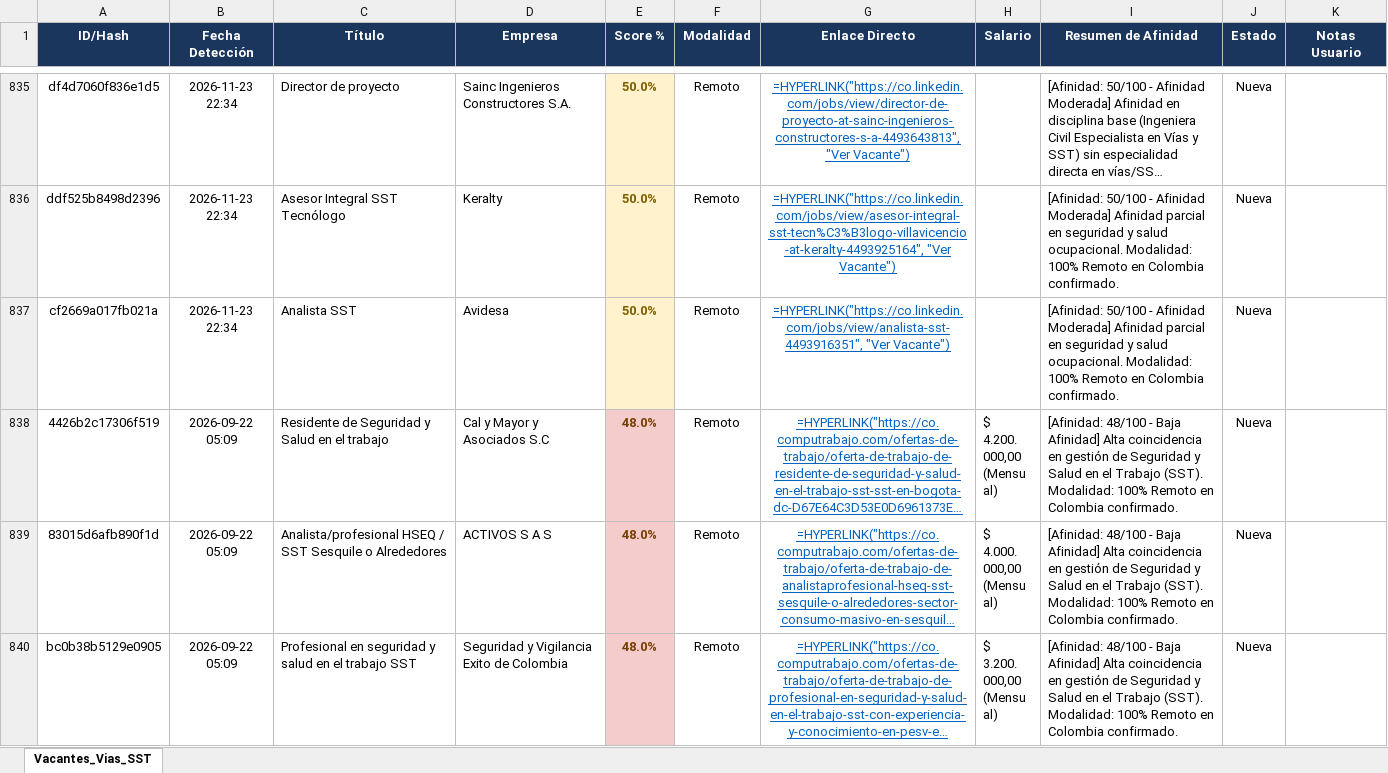
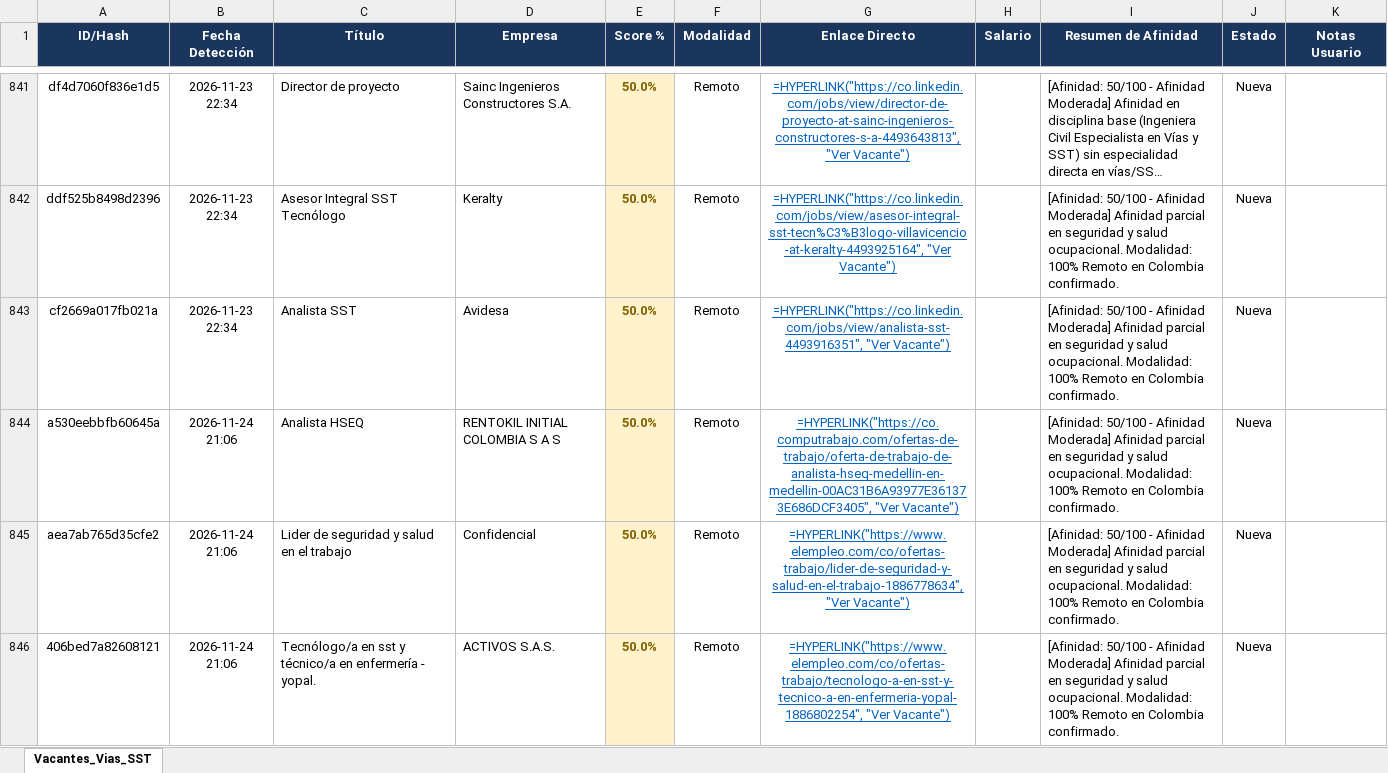
Before and after one commit to alejandromoli32-ui/tracker-jobs, an Excel workbook: output/profile_1_civil_vias_sst_tracker.xlsx, sheet Vacantes_Vias_SST, drawn as a sheet; only a part is shown, gaps mark what is left out; the shorter side is filled out with more unchanged rows; long unchanged cells end in …; values as stored, in another font and other column widths than the file's, no borders; formulas without a stored value are shown as written; the diff covers the shown part only; the diff names each change by its address in the sheet, - before the commit and + after, or states it on an @@ line.

```diff
--- a/output/profile_1_civil_vias_sst_tracker.xlsx (sheet Vacantes_Vias_SST)
+++ b/output/profile_1_civil_vias_sst_tracker.xlsx (sheet Vacantes_Vias_SST)
+row 844: a530eebbfb60645a | 2026-11-24 21:06 | Analista HSEQ | RENTOKIL INITIAL COLOMBIA S A S | 50.0% | Remoto | =HYPERLINK("https://co.computrabajo.com/ofertas-de-trabajo/oferta-de-trabajo-de-analista-hseq-medellin-en-medellin-00AC31B6A93977E361373E686DCF3405", "Ver Vacante") |  | [Afinidad: 50/100 - Afinidad Moderada] Afinidad parcial en seguridad y salud ocupacional. Modalidad: 100% Remoto en Colombia confirmado. | Nueva
+row 845: aea7ab765d35cfe2 | 2026-11-24 21:06 | Lider de seguridad y salud en el trabajo | Confidencial | 50.0% | Remoto | =HYPERLINK("https://www.elempleo.com/co/ofertas-trabajo/lider-de-seguridad-y-salud-en-el-trabajo-1886778634", "Ver Vacante") |  | [Afinidad: 50/100 - Afinidad Moderada] Afinidad parcial en seguridad y salud ocupacional. Modalidad: 100% Remoto en Colombia confirmado. | Nueva
+row 846: 406bed7a82608121 | 2026-11-24 21:06 | Tecnólogo/a en sst y técnico/a en enfermería - yopal. | ACTIVOS S.A.S. | 50.0% | Remoto | =HYPERLINK("https://www.elempleo.com/co/ofertas-trabajo/tecnologo-a-en-sst-y-tecnico-a-en-enfermeria-yopal-1886802254", "Ver Vacante") |  | [Afinidad: 50/100 - Afinidad Moderada] Afinidad parcial en seguridad y salud ocupacional. Modalidad: 100% Remoto en Colombia confirmado. | Nueva
```
Also changed, not shown: 9 added rows elsewhere in this sheet, output/profile_5_tecnico_sistemas_tracker.xlsx, output/profile_6_auxiliar_administrativo_tracker.xlsx, 11 other files.
